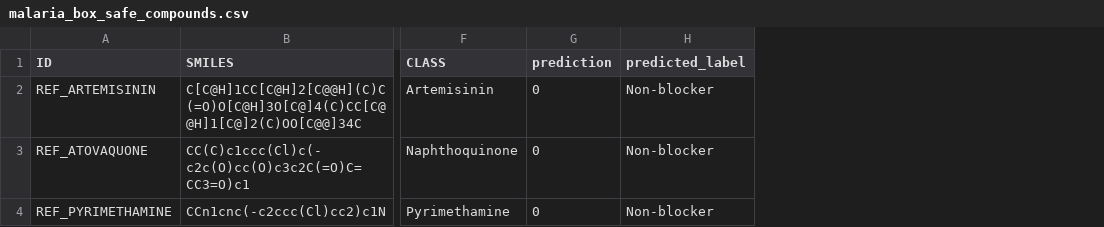
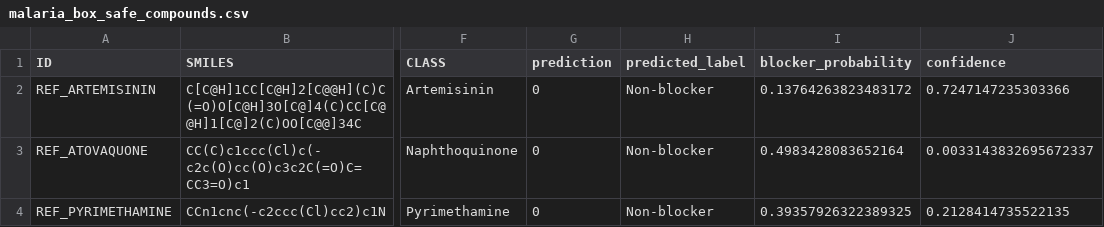
Before and after one commit to davitramishvili/Drug-Discovery, a CSV file: artifacts/chapter3/malaria_box_safe_compounds.csv, drawn as a sheet; only a part is shown, gaps mark what is left out; the diff names each change by its address in the sheet, - before the commit and + after, or states it on an @@ line.

```diff
--- a/artifacts/chapter3/malaria_box_safe_compounds.csv
+++ b/artifacts/chapter3/malaria_box_safe_compounds.csv
+column I (blocker_probability), rows 2-4: 0.13764263823483172 | 0.4983428083652164 | 0.39357926322389325
+column J (confidence), rows 2-4: 0.7247147235303366 | 0.0033143832695672337 | 0.2128414735522135
```
Also changed, not shown: artifacts/chapter3/malaria_box_herg_predictions.csv, 4 other files.
